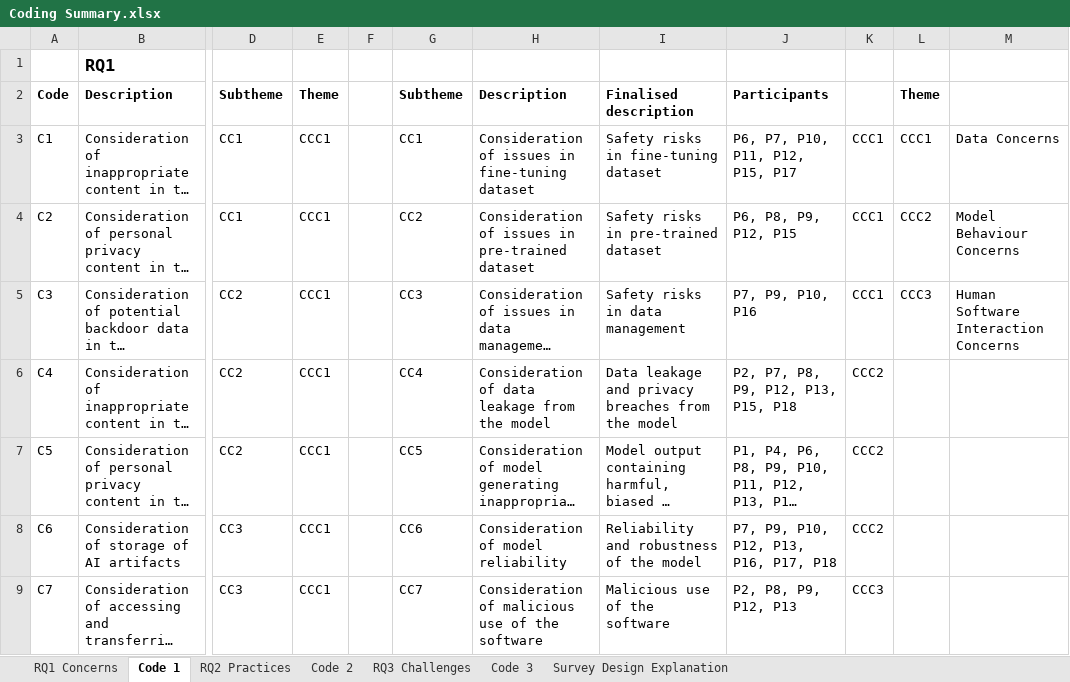
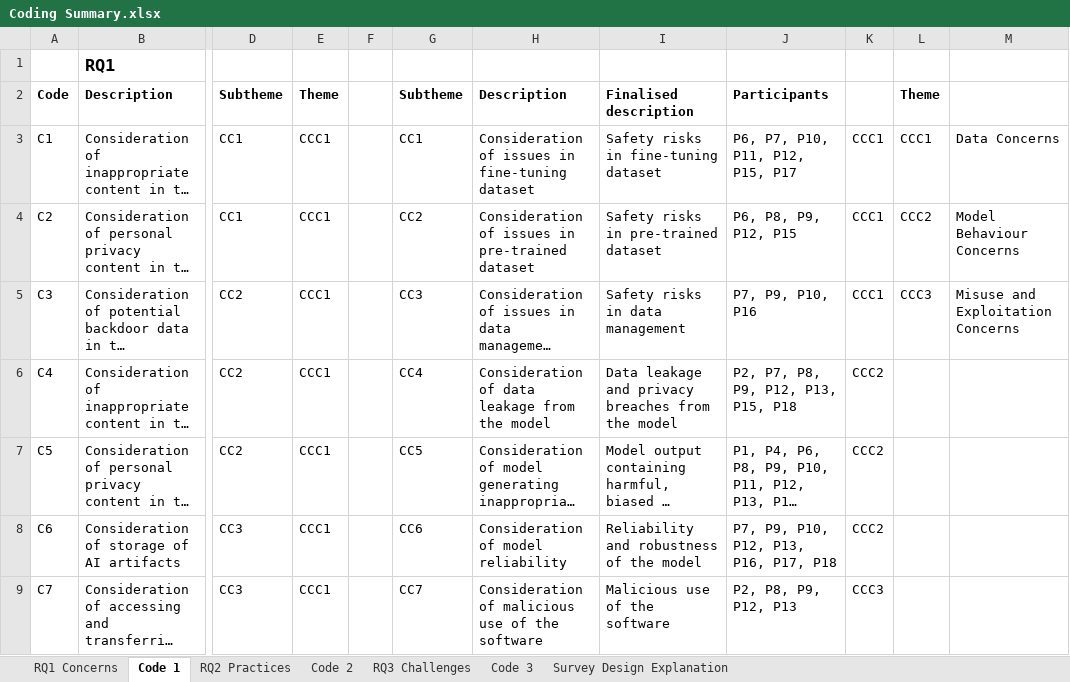
Before and after one commit to Haoyu-Gao/AI-Safety-Mix-Study, an Excel workbook: interview/Coding Summary.xlsx, sheet Code 1, drawn as a sheet; only a part is shown, gaps mark what is left out; long unchanged cells end in …; values as stored, in another font and other column widths than the file's, no borders; the diff names each change by its address in the sheet, - before the commit and + after, or states it on an @@ line.

```diff
--- a/interview/Coding Summary.xlsx (sheet Code 1)
+++ b/interview/Coding Summary.xlsx (sheet Code 1)
-M5: Human Software Interaction Concerns
+M5: Misuse and Exploitation Concerns
```
Also changed, not shown: sheet Code 3, 2 other files.
